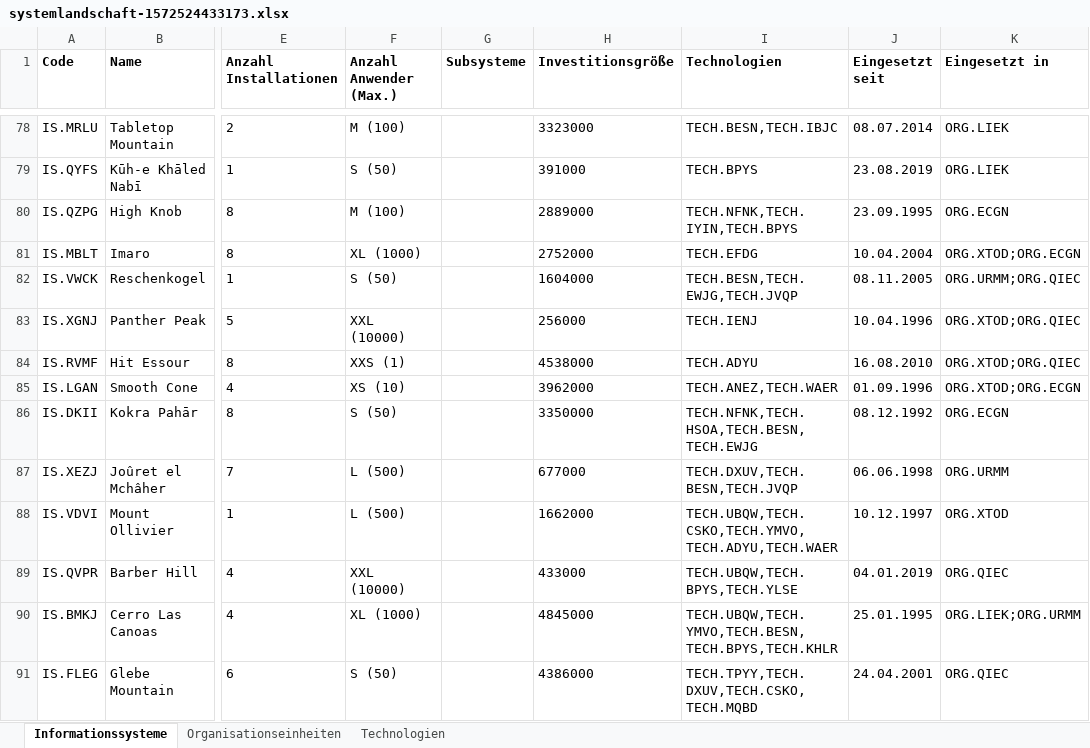
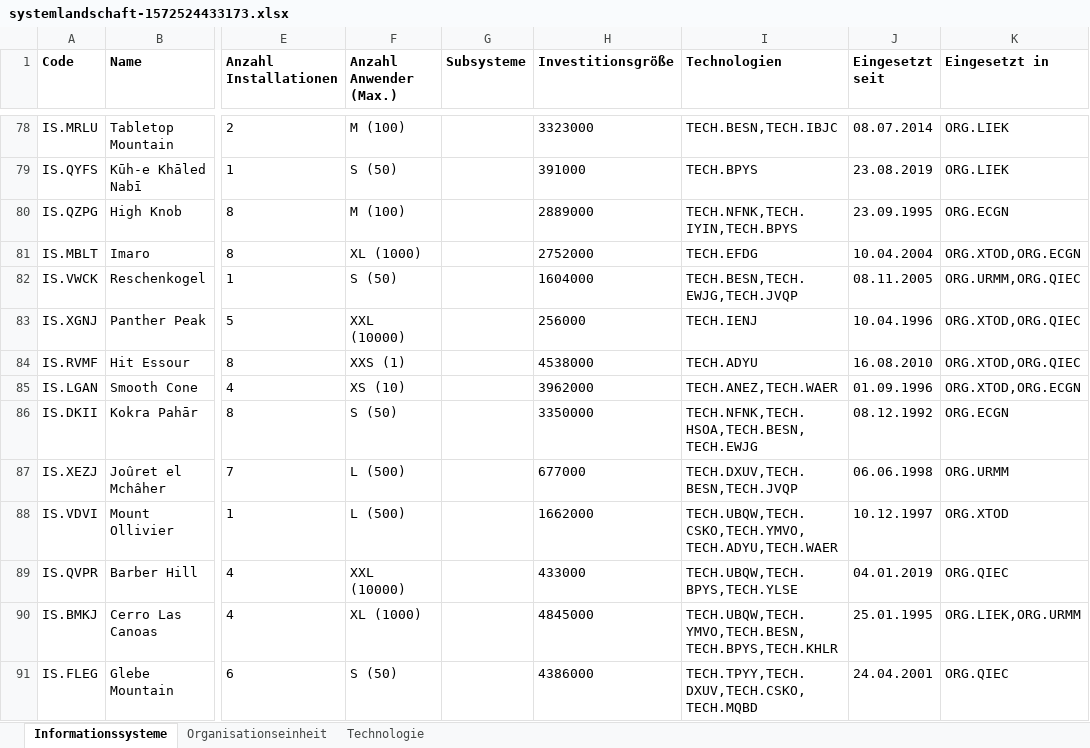
Before and after one commit to katharinaschemel/Thesis, an Excel workbook: Daten/systemlandschaft-1572524433173.xlsx, sheet Informationssysteme, drawn as a sheet; only a part is shown, gaps mark what is left out; values as stored, in another font and other column widths than the file's, no borders; the diff covers the shown part only; the diff names each change by its address in the sheet, - before the commit and + after, or states it on an @@ line.

```diff
--- a/Daten/systemlandschaft-1572524433173.xlsx (sheet Informationssysteme)
+++ b/Daten/systemlandschaft-1572524433173.xlsx (sheet Informationssysteme)
-sheet tab: Organisationseinheiten
+sheet tab: Organisationseinheit
-sheet tab: Technologien
+sheet tab: Technologie
-K81 (Eingesetzt in): ORG.XTOD;ORG.ECGN
+K81 (Eingesetzt in): ORG.XTOD,ORG.ECGN
-K82 (Eingesetzt in): ORG.URMM;ORG.QIEC
+K82 (Eingesetzt in): ORG.URMM,ORG.QIEC
-K83:K84 (Eingesetzt in): ORG.XTOD;ORG.QIEC
+K83:K84 (Eingesetzt in): ORG.XTOD,ORG.QIEC
-K85 (Eingesetzt in): ORG.XTOD;ORG.ECGN
+K85 (Eingesetzt in): ORG.XTOD,ORG.ECGN
-K90 (Eingesetzt in): ORG.LIEK;ORG.URMM
+K90 (Eingesetzt in): ORG.LIEK,ORG.URMM
```
Also changed, not shown: 31 edited cells elsewhere in this sheet, 13 other files.
